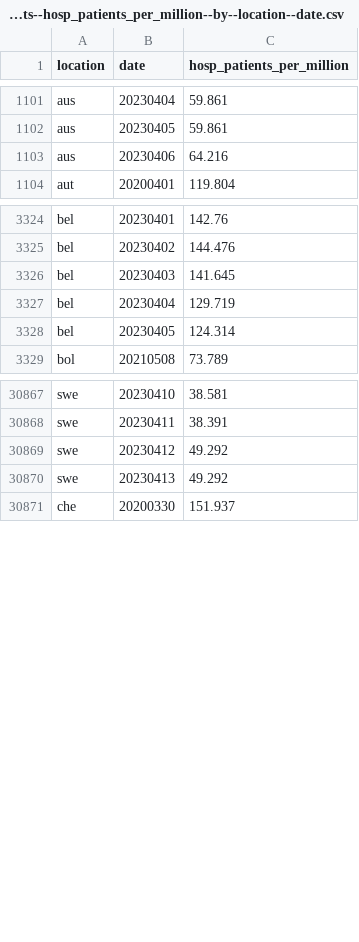
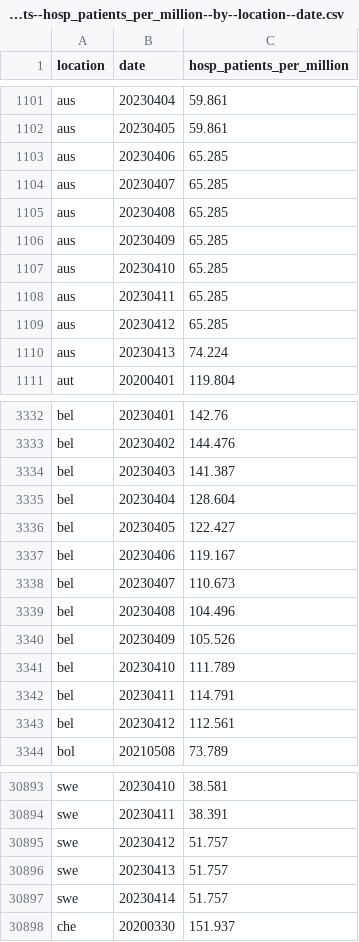
Before and after one commit to open-numbers/ddf--owid--covid_19, a CSV file: ddf--datapoints--hosp_patients_per_million--by--location--date.csv, drawn as a sheet; only a part is shown, gaps mark what is left out; the diff covers the shown part only.

```diff
--- a/ddf--datapoints--hosp_patients_per_million--by--location--date.csv
+++ b/ddf--datapoints--hosp_patients_per_million--by--location--date.csv
@@ -1102,3 +1102,10 @@ aus,20230404,59.861
 aus,20230405,59.861
-aus,20230406,64.216
+aus,20230406,65.285
+aus,20230407,65.285
+aus,20230408,65.285
+aus,20230409,65.285
+aus,20230410,65.285
+aus,20230411,65.285
+aus,20230412,65.285
+aus,20230413,74.224
 aut,20200401,119.804
@@ -3325,5 +3333,12 @@ bel,20230401,142.76
 bel,20230402,144.476
-bel,20230403,141.645
-bel,20230404,129.719
-bel,20230405,124.314
+bel,20230403,141.387
+bel,20230404,128.604
+bel,20230405,122.427
+bel,20230406,119.167
+bel,20230407,110.673
+bel,20230408,104.496
+bel,20230409,105.526
+bel,20230410,111.789
+bel,20230411,114.791
+bel,20230412,112.561
 bol,20210508,73.789
@@ -30868,4 +30894,5 @@ swe,20230410,38.581
 swe,20230411,38.391
-swe,20230412,49.292
-swe,20230413,49.292
+swe,20230412,51.757
+swe,20230413,51.757
+swe,20230414,51.757
 che,20200330,151.937
```
Also changed, not shown: 13 added rows and 42 edited cells elsewhere in this file, ddf--datapoints--hosp_patients--by--location--date.csv, ddf--datapoints--icu_patients--by--location--date.csv, 25 other files.
